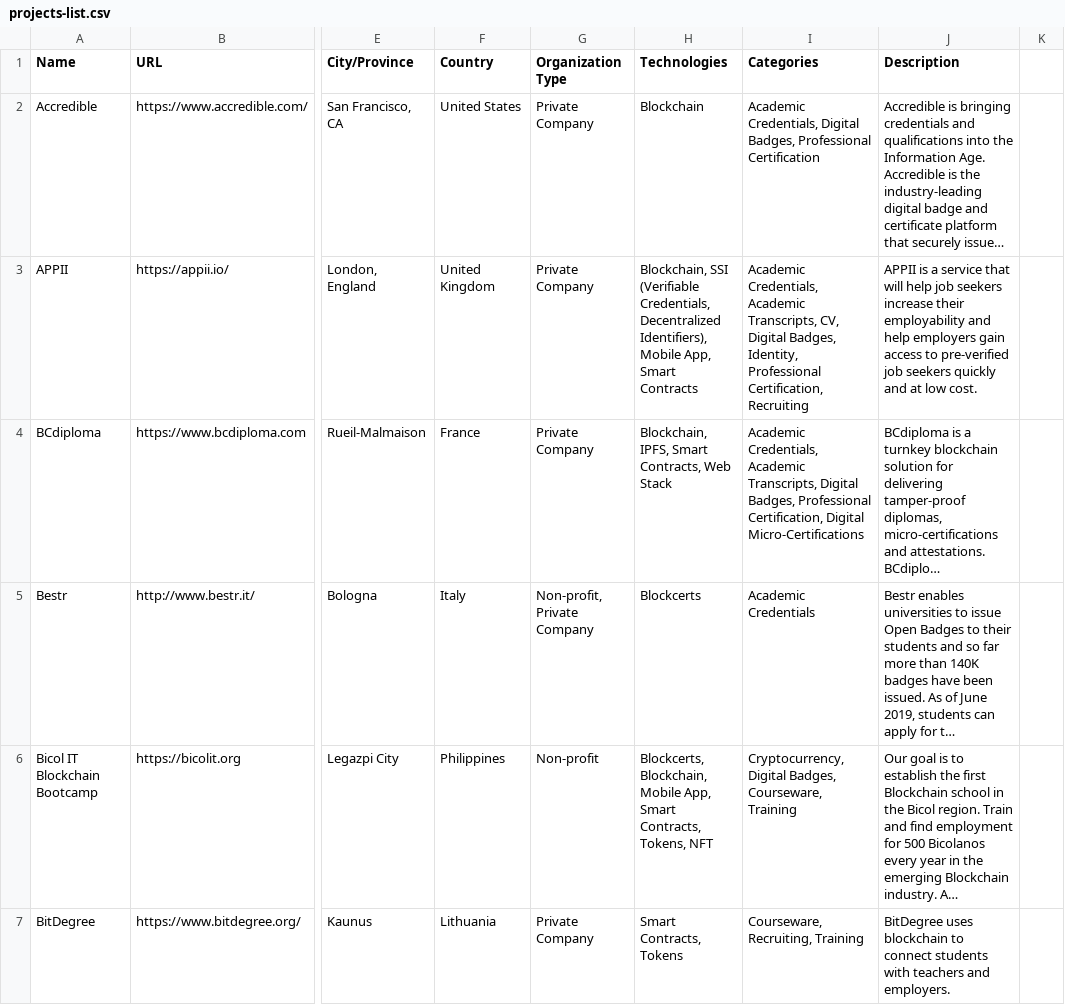
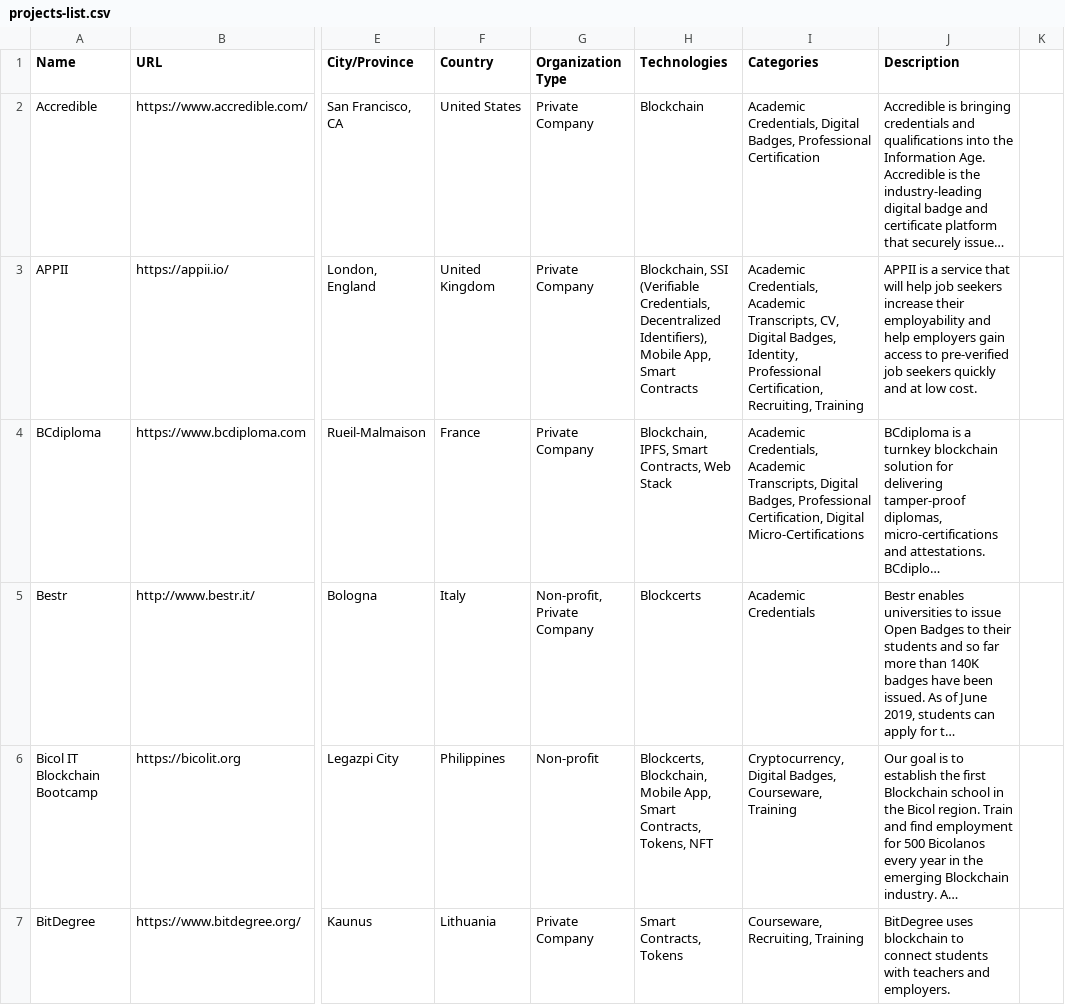
Before and after one commit to Ronak-59/blockchain, a CSV file: projects-list.csv, drawn as a sheet; only a part is shown, gaps mark what is left out; long unchanged cells end in …; the diff covers the shown part only; the diff names each change by its address in the sheet, - before the commit and + after, or states it on an @@ line.

Commit message:
Adjusting tags for block.co

```diff
--- a/projects-list.csv
+++ b/projects-list.csv
-I3 (Categories): …Professional Certification, Recruiting
+I3 (Categories): …Professional Certification, Recruiting, Training
```
Also changed, not shown: 1 edited cell elsewhere in this file.
